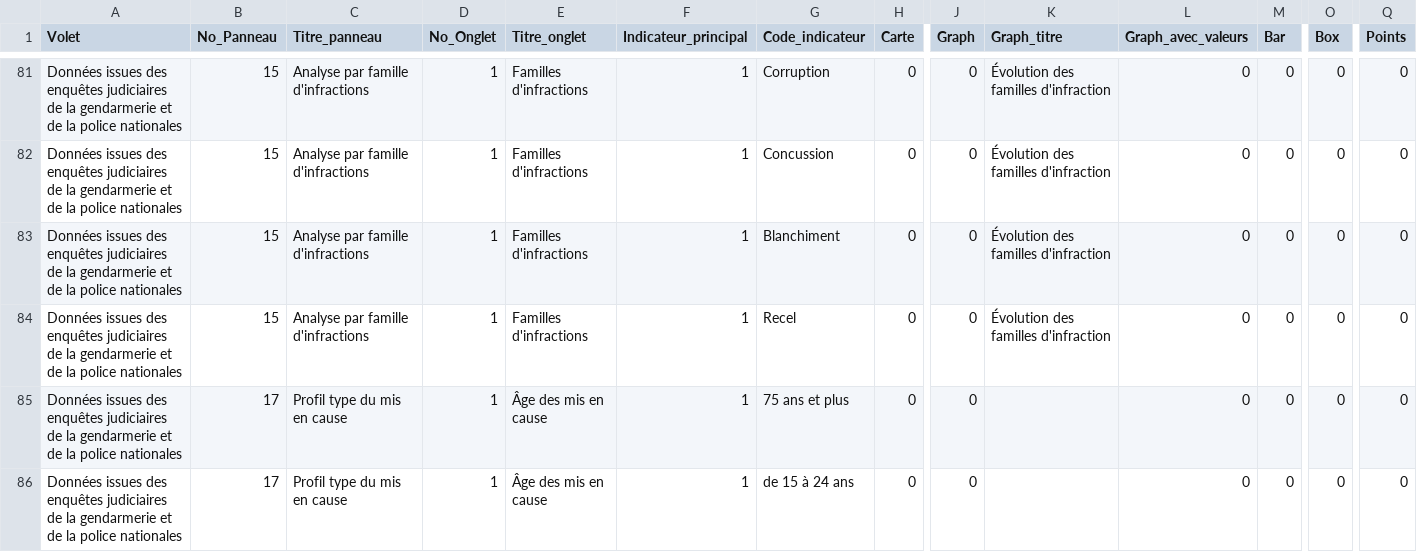
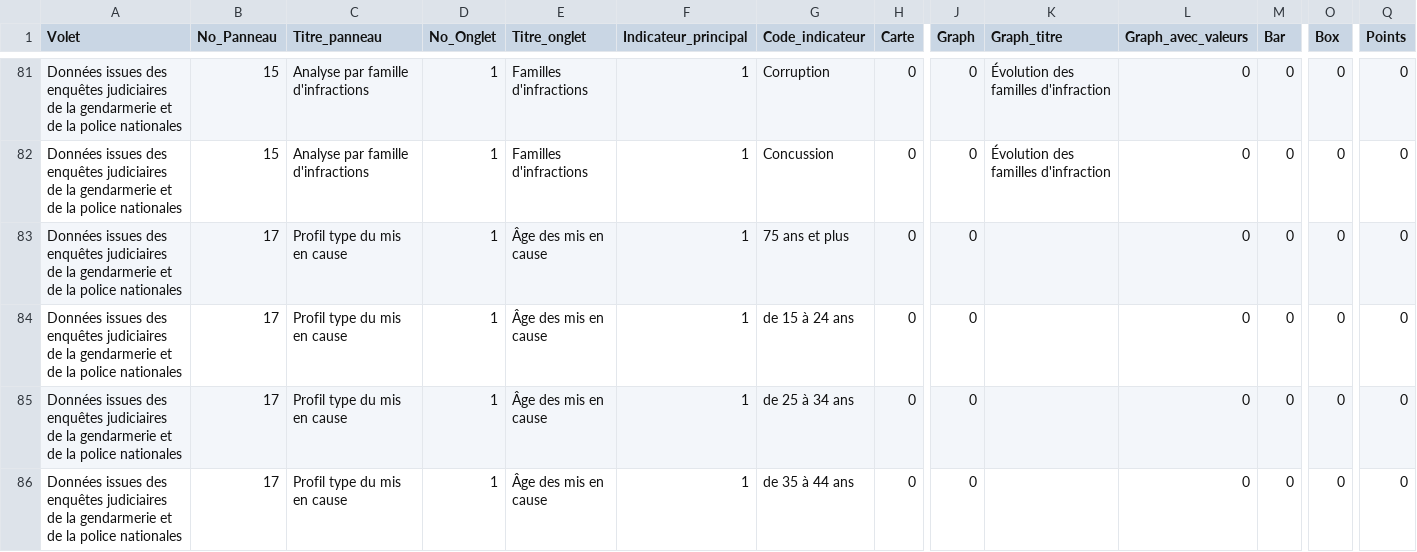
Before and after one commit to 139bercy/dashboard_widgets, a CSV file: dashboard-configuration/afa.csv, drawn as a sheet; only a part is shown, gaps mark what is left out; the shorter side is filled out with more unchanged rows; rows hold the shown columns only; the diff names each change by its address in the sheet, - before the commit and + after, or states it on an @@ line.

Commit message:
Removed Recel/Blanchiment from second to last

```diff
--- a/dashboard-configuration/afa.csv
+++ b/dashboard-configuration/afa.csv
-row 83: Données issues des enquêtes judiciaires de la gendarmerie et de la police nationales | 15 | Analyse par famille d'infractions | 1 | Familles d'infractions | 1 | Blanchiment | 0 | 0 | Évolution des familles d'infraction | 0 | 0 | 0 | 0
-row 84: Données issues des enquêtes judiciaires de la gendarmerie et de la police nationales | 15 | Analyse par famille d'infractions | 1 | Familles d'infractions | 1 | Recel | 0 | 0 | Évolution des familles d'infraction | 0 | 0 | 0 | 0
```
